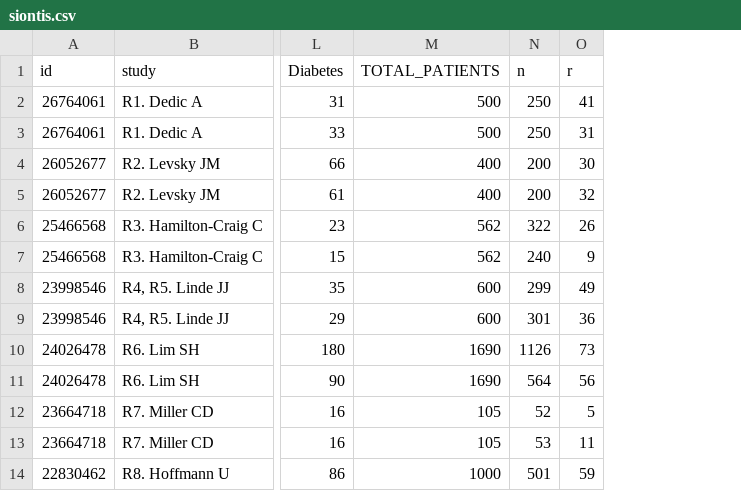
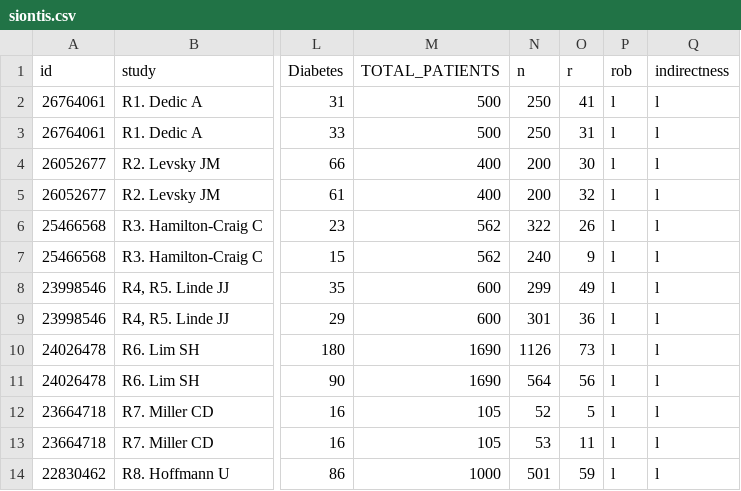
Before and after one commit to esm-ispm-unibe-ch/reporting-bias, a CSV file: rob-men/siontis.csv, drawn as a sheet; only a part is shown, gaps mark what is left out; the diff names each change by its address in the sheet, - before the commit and + after, or states it on an @@ line.

```diff
--- a/rob-men/siontis.csv
+++ b/rob-men/siontis.csv
+column P (rob), rows 2-14: all l
+column Q (indirectness), rows 2-14: all l
```
Also changed, not shown: rob-men/griselda.csv, 6 other files.
